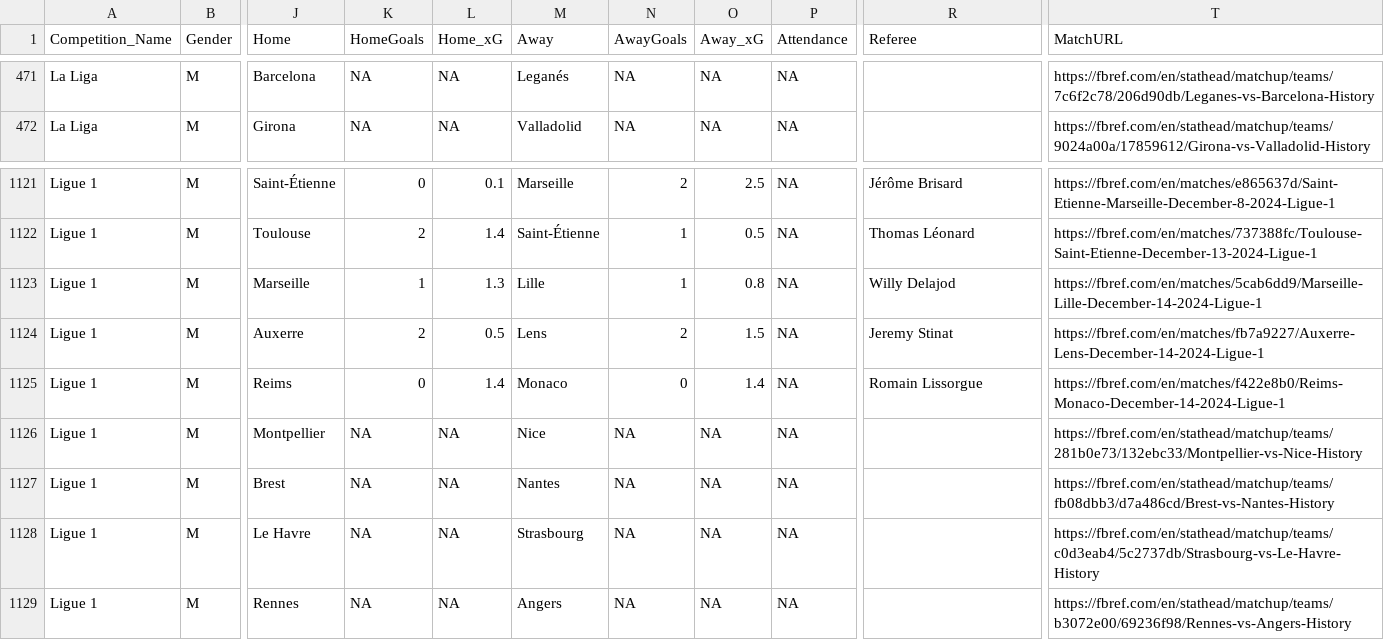
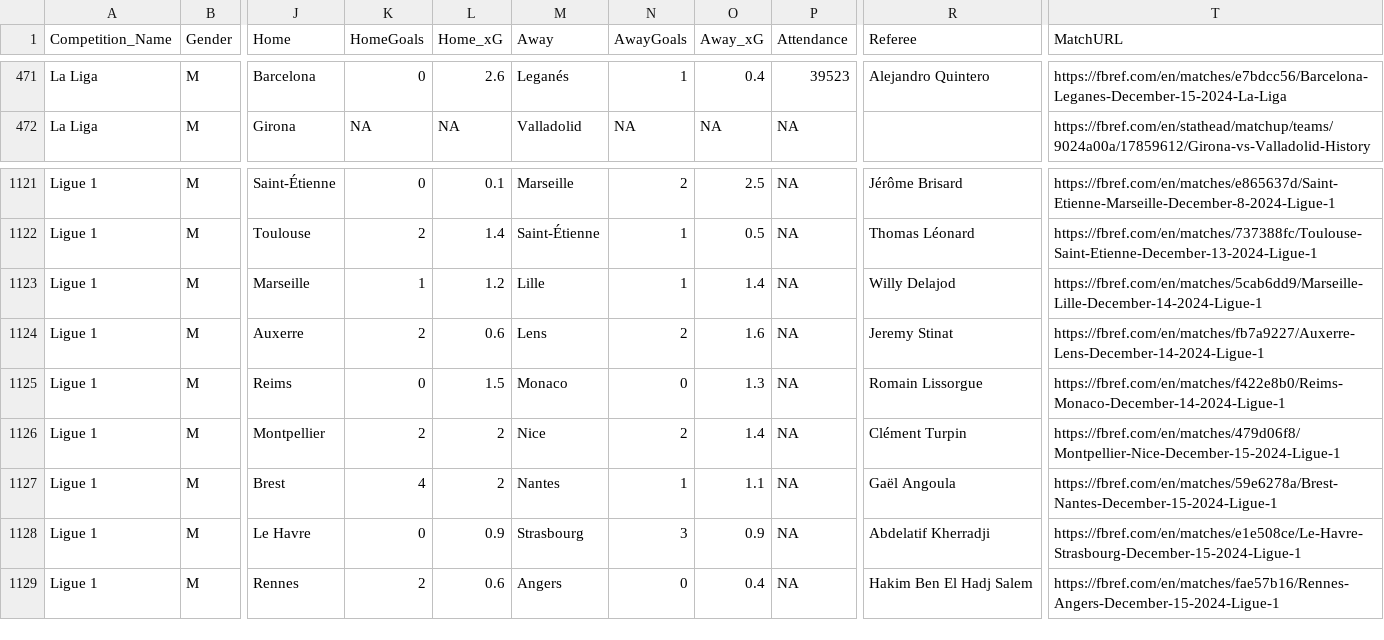
Before and after one commit to steodose/club-elo, a CSV file: matches_all_leagues.csv, drawn as a sheet; only a part is shown, gaps mark what is left out; the diff covers the shown part only; the diff names each change by its address in the sheet, - before the commit and + after, or states it on an @@ line.

```diff
--- a/matches_all_leagues.csv
+++ b/matches_all_leagues.csv
-K471 (HomeGoals): NA
+K471 (HomeGoals): 0
-L471 (Home_xG): NA
+L471 (Home_xG): 2.6
-N471 (AwayGoals): NA
+N471 (AwayGoals): 1
-O471 (Away_xG): NA
+O471 (Away_xG): 0.4
-P471 (Attendance): NA
+P471 (Attendance): 39523
-R471 (Referee): (empty)
+R471 (Referee): Alejandro Quintero
-T471 (MatchURL): https://fbref.com/en/stathead/matchup/teams/7c6f2c78/206d90db/Leganes-vs-Barcelona-History
+T471 (MatchURL): https://fbref.com/en/matches/e7bdcc56/Barcelona-Leganes-December-15-2024-La-Liga
-L1123 (Home_xG): 1.3
+L1123 (Home_xG): 1.2
-O1123 (Away_xG): 0.8
+O1123 (Away_xG): 1.4
-L1124 (Home_xG): 0.5
+L1124 (Home_xG): 0.6
-O1124 (Away_xG): 1.5
+O1124 (Away_xG): 1.6
-L1125 (Home_xG): 1.4
+L1125 (Home_xG): 1.5
-O1125 (Away_xG): 1.4
+O1125 (Away_xG): 1.3
-K1126 (HomeGoals): NA
+K1126 (HomeGoals): 2
-L1126:L1127 (Home_xG): NA
+L1126:L1127 (Home_xG): 2
-N1126 (AwayGoals): NA
+N1126 (AwayGoals): 2
-O1126 (Away_xG): NA
+O1126 (Away_xG): 1.4
-R1126 (Referee): (empty)
+R1126 (Referee): Clément Turpin
-T1126 (MatchURL): https://fbref.com/en/stathead/matchup/teams/281b0e73/132ebc33/Montpellier-vs-Nice-History
+T1126 (MatchURL): https://fbref.com/en/matches/479d06f8/Montpellier-Nice-December-15-2024-Ligue-1
-K1127 (HomeGoals): NA
+K1127 (HomeGoals): 4
-N1127 (AwayGoals): NA
+N1127 (AwayGoals): 1
-O1127 (Away_xG): NA
+O1127 (Away_xG): 1.1
-R1127 (Referee): (empty)
+R1127 (Referee): Gaël Angoula
-T1127 (MatchURL): https://fbref.com/en/stathead/matchup/teams/fb08dbb3/d7a486cd/Brest-vs-Nantes-History
+T1127 (MatchURL): https://fbref.com/en/matches/59e6278a/Brest-Nantes-December-15-2024-Ligue-1
-K1128 (HomeGoals): NA
+K1128 (HomeGoals): 0
-L1128 (Home_xG): NA
+L1128 (Home_xG): 0.9
-N1128 (AwayGoals): NA
+N1128 (AwayGoals): 3
-O1128 (Away_xG): NA
+O1128 (Away_xG): 0.9
-R1128 (Referee): (empty)
+R1128 (Referee): Abdelatif Kherradji
-T1128 (MatchURL): https://fbref.com/en/stathead/matchup/teams/c0d3eab4/5c2737db/Strasbourg-vs-Le-Havre-History
+T1128 (MatchURL): https://fbref.com/en/matches/e1e508ce/Le-Havre-Strasbourg-December-15-2024-Ligue-1
-K1129 (HomeGoals): NA
+K1129 (HomeGoals): 2
-L1129 (Home_xG): NA
+L1129 (Home_xG): 0.6
-N1129 (AwayGoals): NA
+N1129 (AwayGoals): 0
-O1129 (Away_xG): NA
+O1129 (Away_xG): 0.4
-R1129 (Referee): (empty)
+R1129 (Referee): Hakim Ben El Hadj Salem
-T1129 (MatchURL): https://fbref.com/en/stathead/matchup/teams/b3072e00/69236f98/Rennes-vs-Angers-History
+T1129 (MatchURL): https://fbref.com/en/matches/fae57b16/Rennes-Angers-December-15-2024-Ligue-1
```
Also changed, not shown: 129 edited cells elsewhere in this file.
